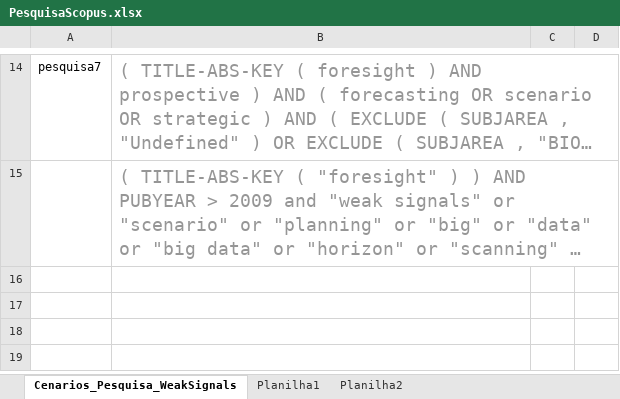
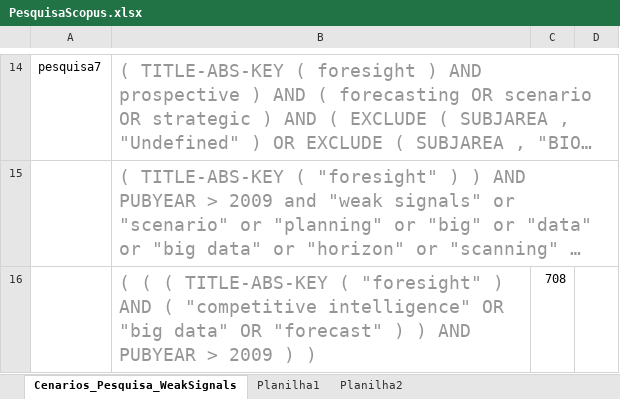
Before and after one commit to rodrigots83/mestr, an Excel workbook: Scenario3/PesquisaScopus.xlsx, sheet Cenarios_Pesquisa_WeakSignals, drawn as a sheet; only a part is shown, gaps mark what is left out; long unchanged cells end in …; values as stored, in another font and other column widths than the file's, no borders; the diff names each change by its address in the sheet, - before the commit and + after, or states it on an @@ line.

Commit message:
Inclusão de uma nova pesquisa feita e início dos trabalhos dos artigos dentro dessa pesquisa

```diff
--- a/Scenario3/PesquisaScopus.xlsx (sheet Cenarios_Pesquisa_WeakSignals)
+++ b/Scenario3/PesquisaScopus.xlsx (sheet Cenarios_Pesquisa_WeakSignals)
+row 16:  | ( ( ( TITLE-ABS-KEY ( "foresight" ) AND ( "competitive intelligence" OR "big data" OR "forecast" ) ) AND PUBYEAR > 2009 ) ) | 708
```
Also changed, not shown: 18 other files.
